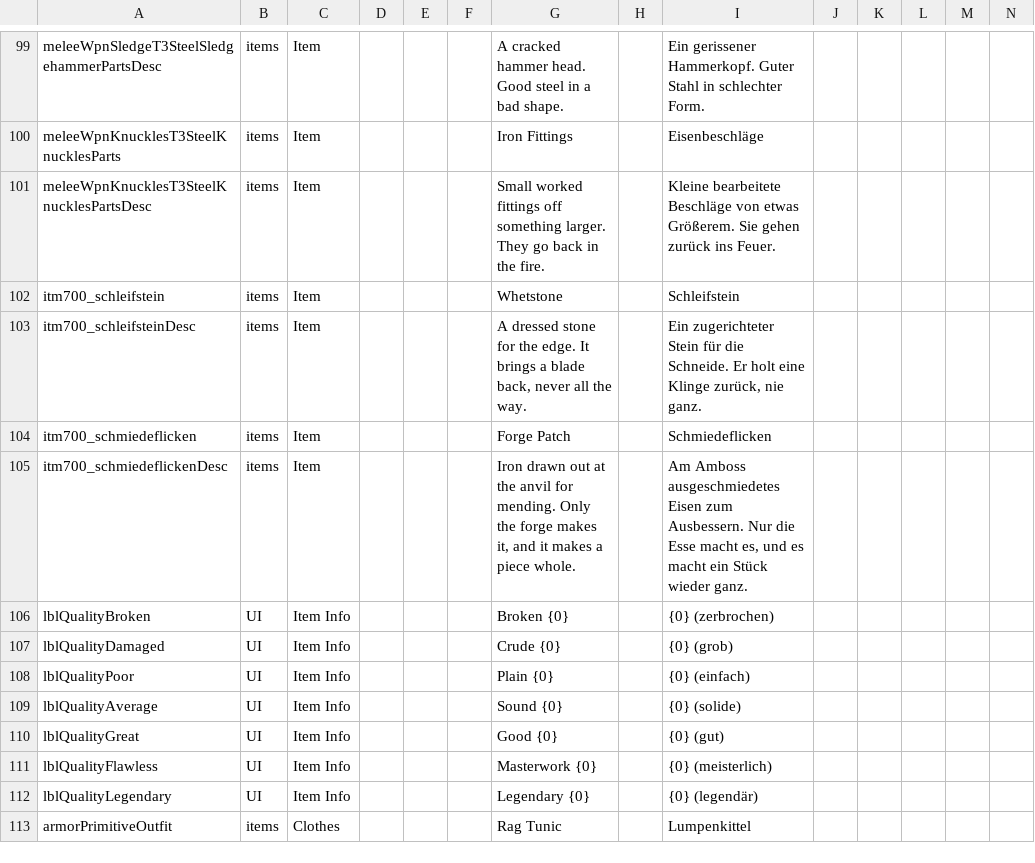
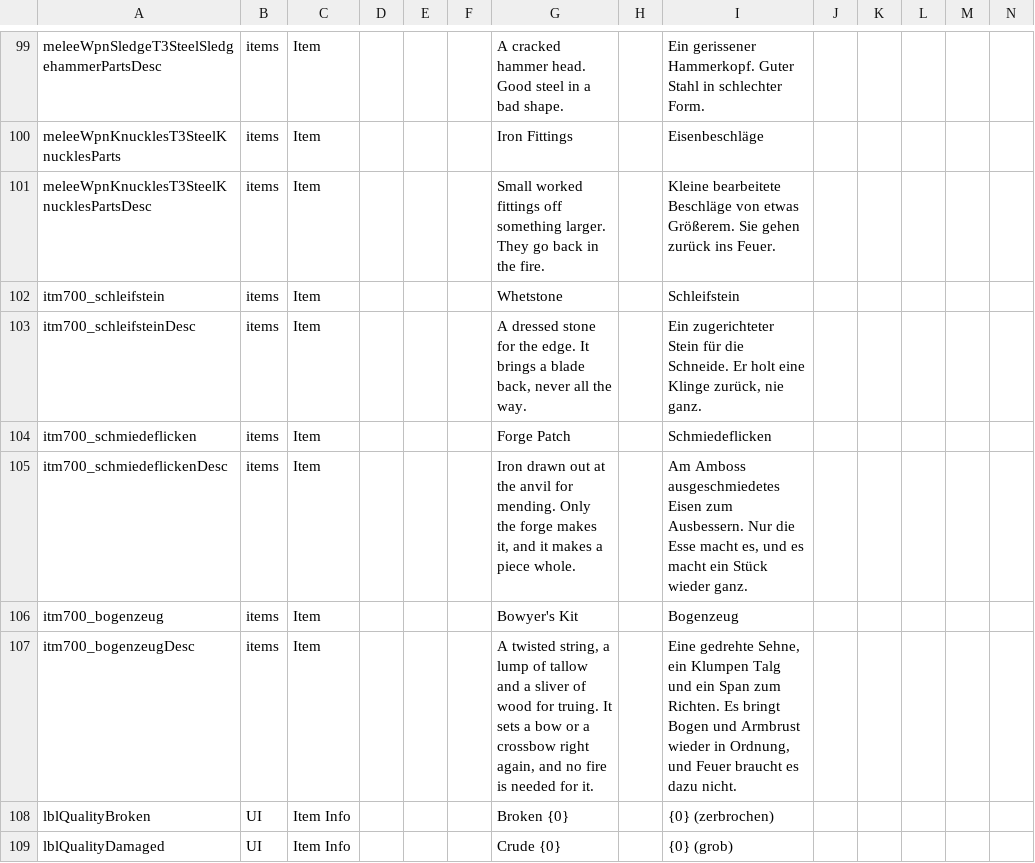
Before and after one commit to LupusMalusDeviant/7DTD_700, a CSV file: mod/700_90_Sprache/Config/Localization.csv, drawn as a sheet; only a part is shown, gaps mark what is left out; the shorter side is filled out with more unchanged rows; rows hold the shown columns only; the diff names each change by its address in the sheet, - before the commit and + after, or states it on an @@ line.

```diff
--- a/mod/700_90_Sprache/Config/Localization.csv
+++ b/mod/700_90_Sprache/Config/Localization.csv
+row 106: itm700_bogenzeug | items | Item |  |  |  | Bowyer's Kit |  | Bogenzeug
+row 107: itm700_bogenzeugDesc | items | Item |  |  |  | A twisted string, a lump of tallow and a sliver of wood for truing. It sets a bow or a crossbow right again, and no fire is needed for it. |  | Eine gedrehte Sehne, ein Klumpen Talg und ein Span zum Richten. Es bringt Bogen und Armbrust wieder in Ordnung, und Feuer braucht es dazu nicht.
```
Also changed, not shown: 7 other files.
